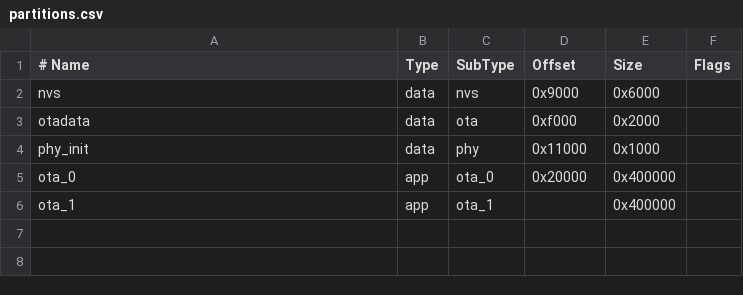
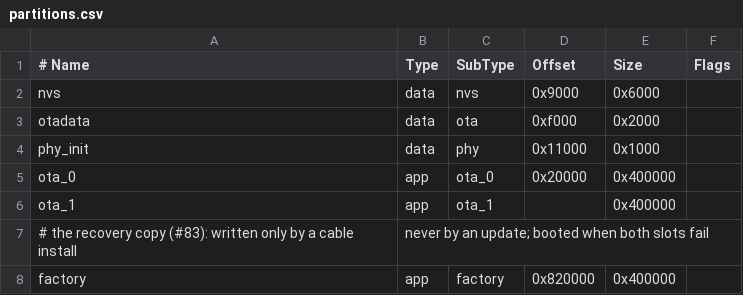
Before and after one commit to HrMarcussen/GlassLink, a CSV file: firmware/partitions.csv, drawn as a sheet; the diff names each change by its address in the sheet, - before the commit and + after, or states it on an @@ line.

Commit message:
A recovery copy of the DU firmware (#83): a factory slot that a cable install writes and updates never touch; a confirmed update that crashes 4 times in a row (panic or watchdog only) starts it and says so; the DMC asks an unconfirmed image again until it has confirmed itself

```diff
--- a/firmware/partitions.csv
+++ b/firmware/partitions.csv
+row 7: # the recovery copy (#83): written only by a cable install | never by an update; booted when both slots fail
+row 8: factory | app | factory | 0x820000 | 0x400000
```
Also changed, not shown: 6 other files.
